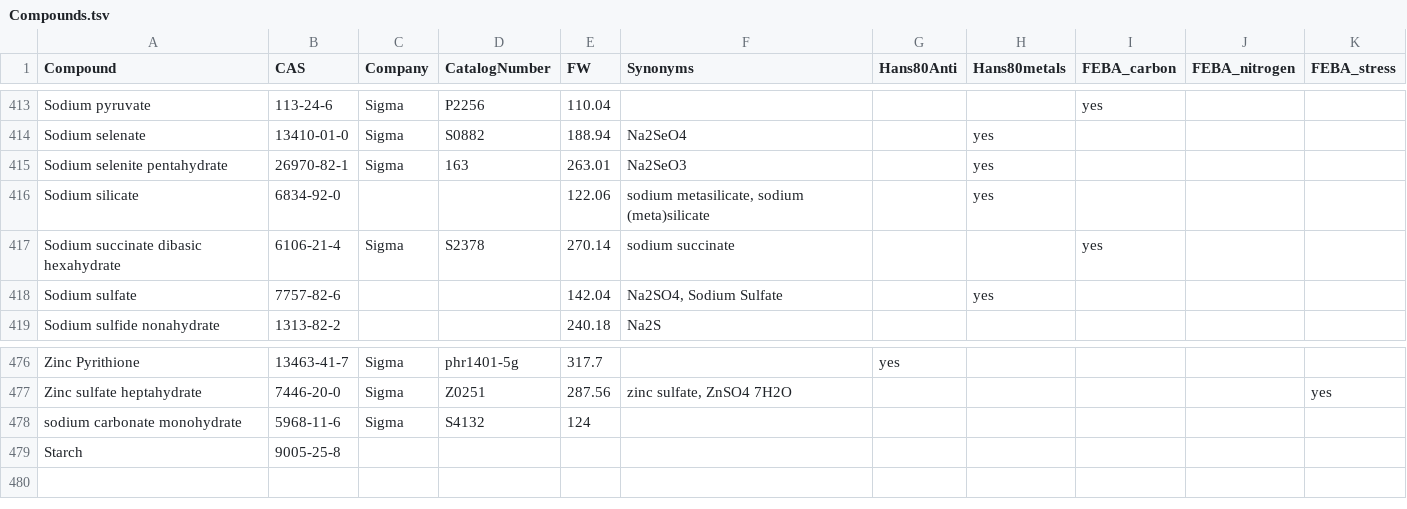
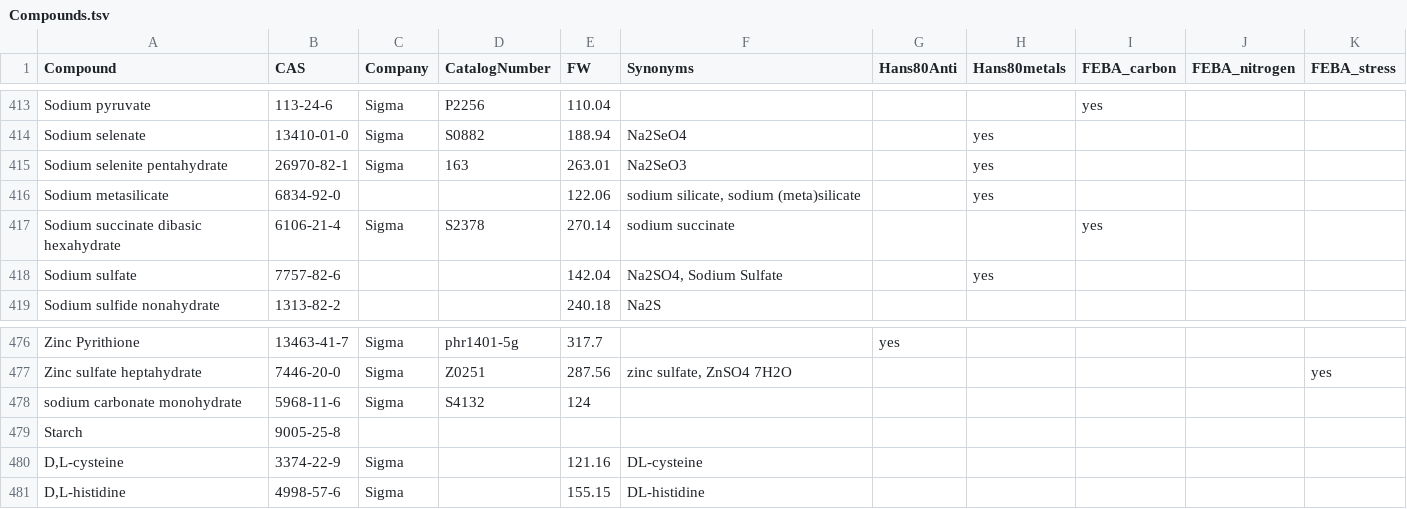
Before and after one commit to pranjan77/test_feba, a TSV file: metadata/Compounds.tsv, drawn as a sheet; only a part is shown, gaps mark what is left out.

Commit message:
New compounds

```diff
--- a/metadata/Compounds.tsv
+++ b/metadata/Compounds.tsv
@@ -415,3 +415,3 @@ Sodium selenate	13410-01-0	Sigma	S0882	188.94	Na2SeO4		yes
 Sodium selenite pentahydrate	26970-82-1	Sigma	163	263.01	Na2SeO3		yes			
-Sodium silicate	6834-92-0			122.06	sodium metasilicate, sodium (meta)silicate		yes			
+Sodium metasilicate	6834-92-0			122.06	sodium silicate, sodium (meta)silicate		yes			
 Sodium succinate dibasic hexahydrate	6106-21-4	Sigma	S2378	270.14	sodium succinate			yes		
@@ -479 +479,3 @@ sodium carbonate monohydrate	5968-11-6	Sigma	S4132	124
 Starch	9005-25-8									
+D,L-cysteine	3374-22-9	Sigma		121.16	DL-cysteine					
+D,L-histidine	4998-57-6	Sigma		155.15	DL-histidine					
```
